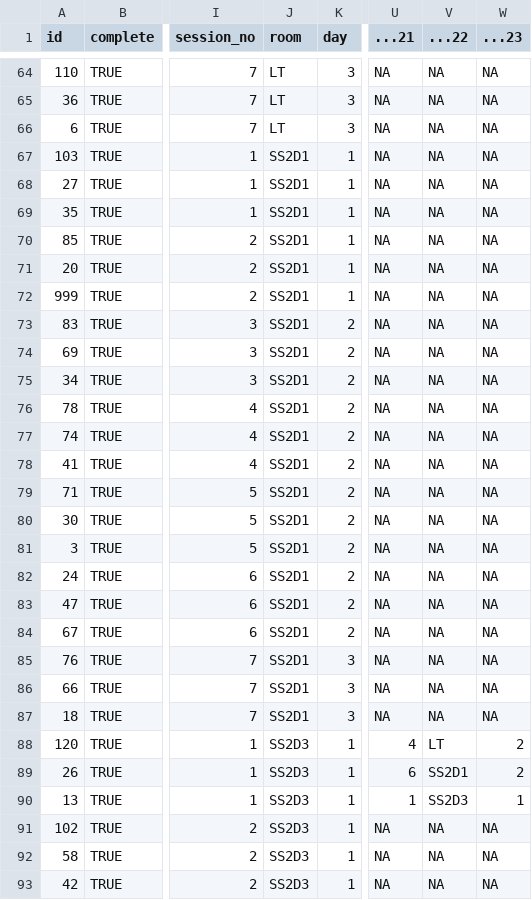
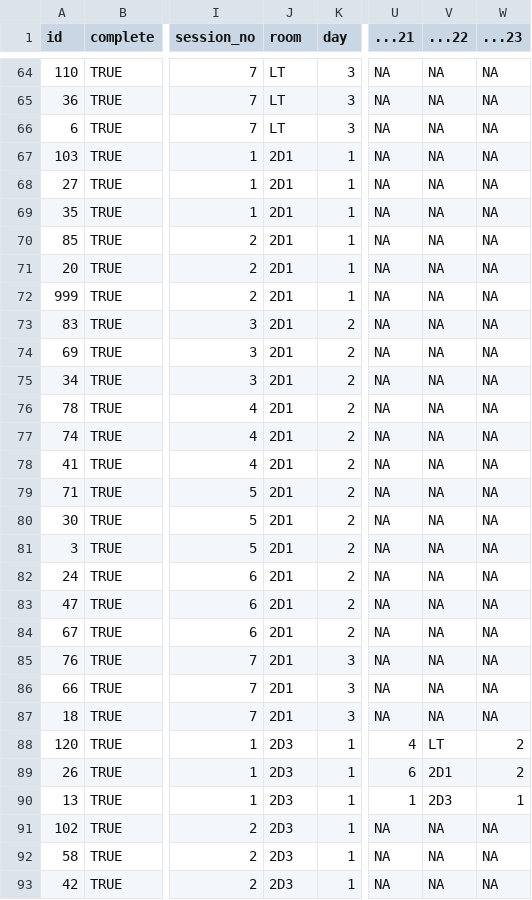
Before and after one commit to gisruk/gisruk.github.io, a CSV file: program/sessions.csv, drawn as a sheet; only a part is shown, gaps mark what is left out; the diff covers the shown part only; the diff names each change by its address in the sheet, - before the commit and + after, or states it on an @@ line.

Commit message:
update room assignments with new room

```diff
--- a/program/sessions.csv
+++ b/program/sessions.csv
-J67:J87 (room): SS2D1
+J67:J87 (room): 2D1
-J88:J93 (room): SS2D3
+J88:J93 (room): 2D3
-V89 (...22): SS2D1
+V89 (...22): 2D1
-V90 (...22): SS2D3
+V90 (...22): 2D3
```
Also changed, not shown: 55 edited cells elsewhere in this file, program/at_a_glance.csv, 1 other file.
